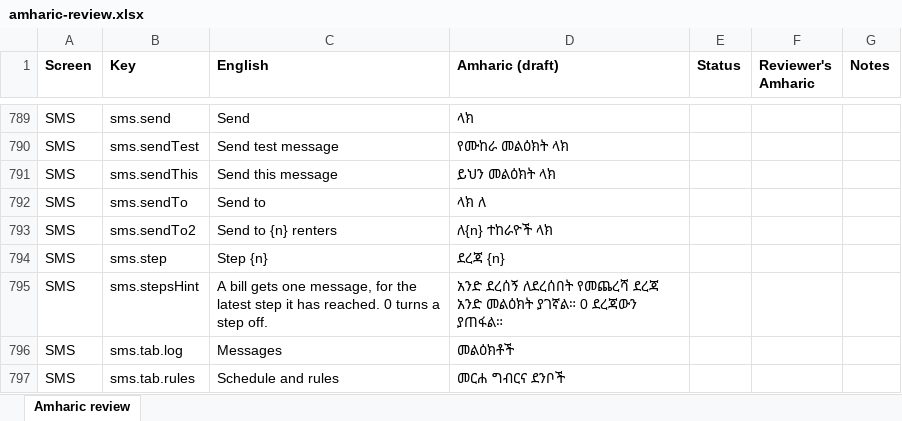
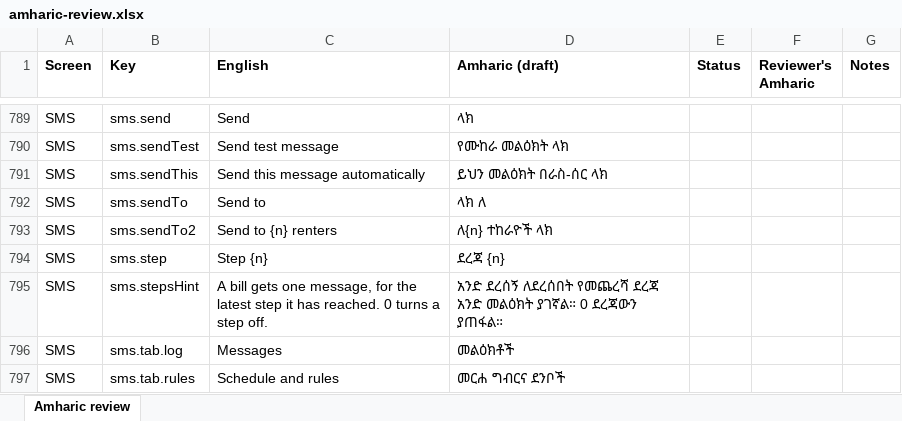
Before and after one commit to Xala-Technologies/diremall, an Excel workbook: docs/amharic-review.xlsx, sheet Amharic review, drawn as a sheet; only a part is shown, gaps mark what is left out; values as stored, in another font and other column widths than the file's, no borders; the diff names each change by its address in the sheet, - before the commit and + after, or states it on an @@ line.

Commit message:
Clearer label on the automatic-message switch

```diff
--- a/docs/amharic-review.xlsx (sheet Amharic review)
+++ b/docs/amharic-review.xlsx (sheet Amharic review)
-C791 (English): Send this message
+C791 (English): Send this message automatically
-D791 (Amharic (draft)): ይህን መልዕክት ላክ
+D791 (Amharic (draft)): ይህን መልዕክት በራስ-ሰር ላክ
```
Also changed, not shown: 2 other files.
